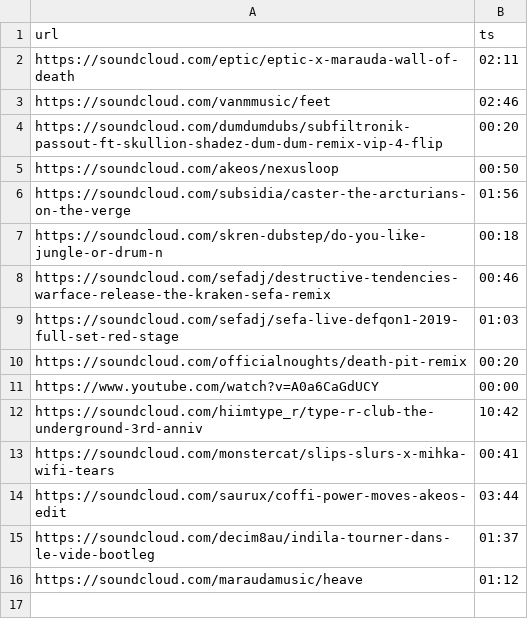
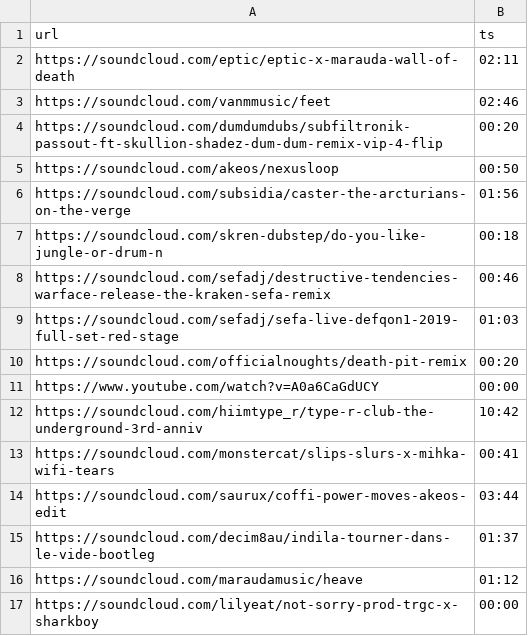
Before and after one commit to riptl/illegal, a CSV file: list.csv, drawn as a sheet; the diff names each change by its address in the sheet, - before the commit and + after, or states it on an @@ line.

Commit message:
yeat sorry

```diff
--- a/list.csv
+++ b/list.csv
+row 17: https://soundcloud.com/lilyeat/not-sorry-prod-trgc-x-sharkboy | 00:00
```
